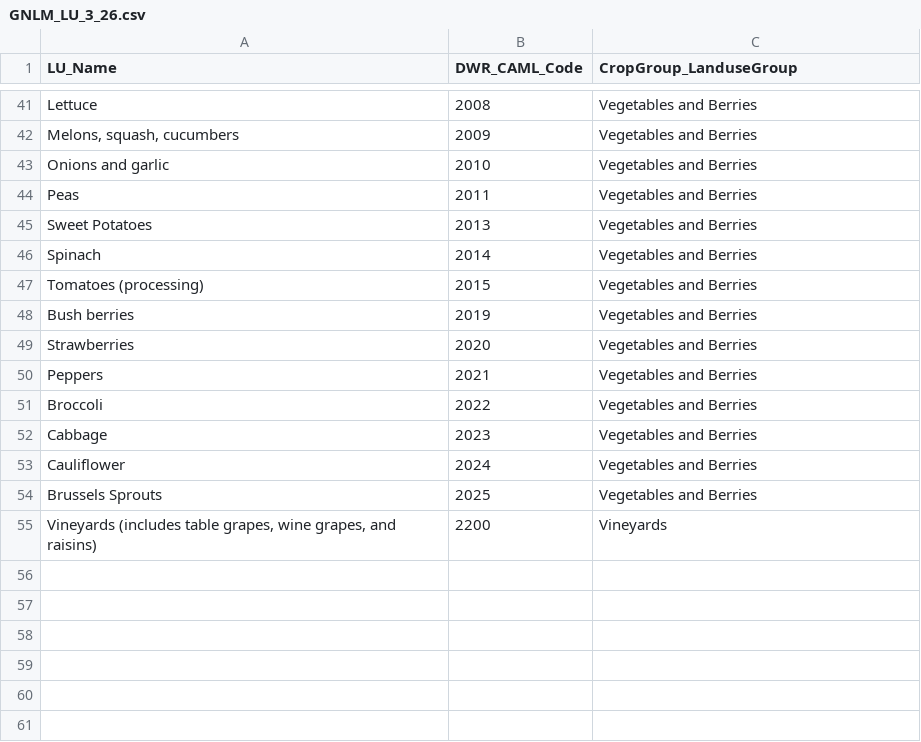
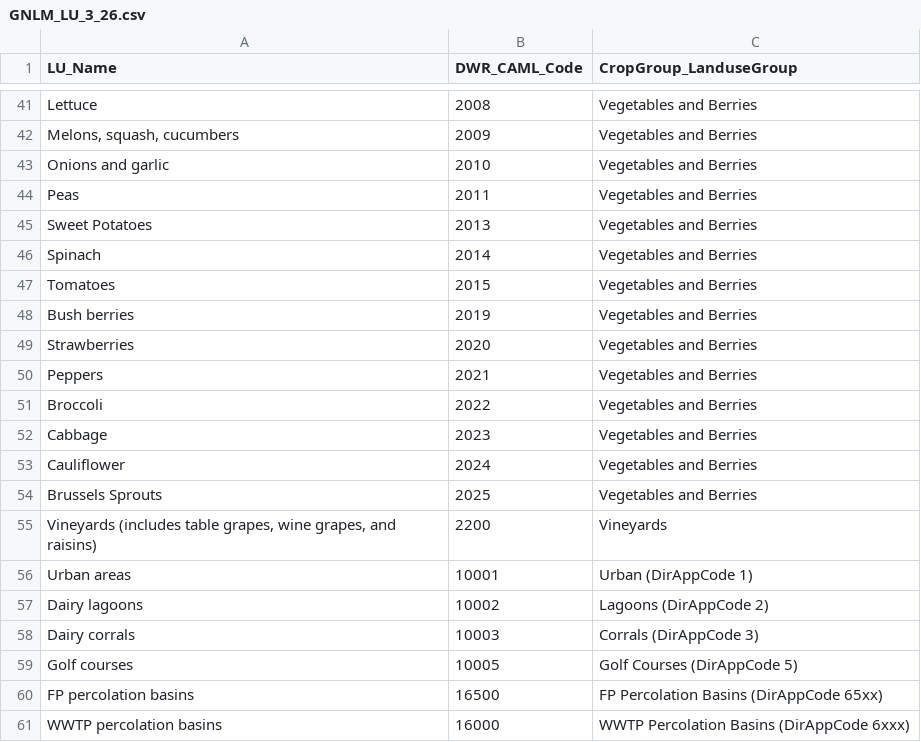
Before and after one commit to UCD-GW-Nitrate/npsat_web_backend, a CSV file: npsat_manager/data/crops/GNLM_LU_3_26.csv, drawn as a sheet; only a part is shown, gaps mark what is left out.

```diff
--- a/npsat_manager/data/crops/GNLM_LU_3_26.csv
+++ b/npsat_manager/data/crops/GNLM_LU_3_26.csv
@@ -46,3 +46,3 @@ Sweet Potatoes,2013,Vegetables and Berries
 Spinach,2014,Vegetables and Berries
-Tomatoes (processing),2015,Vegetables and Berries
+Tomatoes,2015,Vegetables and Berries
 Bush berries,2019,Vegetables and Berries
@@ -55 +55,7 @@ Brussels Sprouts,2025,Vegetables and Berries
 "Vineyards (includes table grapes, wine grapes, and raisins)",2200,Vineyards
+Urban areas,10001,Urban (DirAppCode 1)
+Dairy lagoons,10002,Lagoons (DirAppCode 2)
+Dairy corrals,10003,Corrals (DirAppCode 3)
+Golf courses,10005,Golf Courses (DirAppCode 5)
+FP percolation basins,16500,FP Percolation Basins (DirAppCode 65xx)
+WWTP percolation basins,16000,WWTP Percolation Basins (DirAppCode 6xxx)
```
Also changed, not shown: 4 other files.
